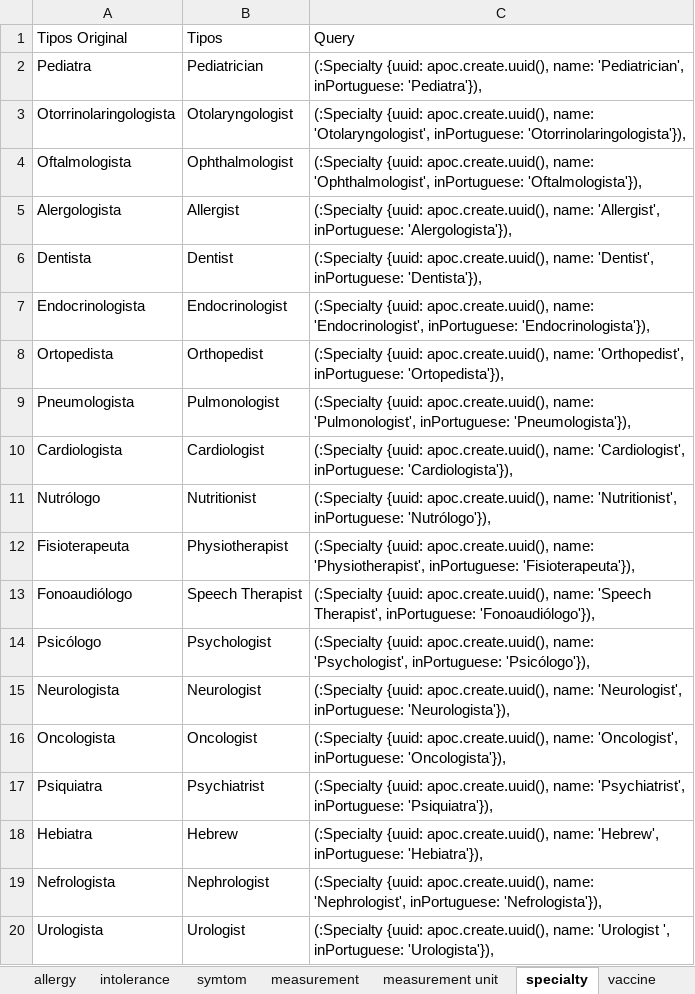
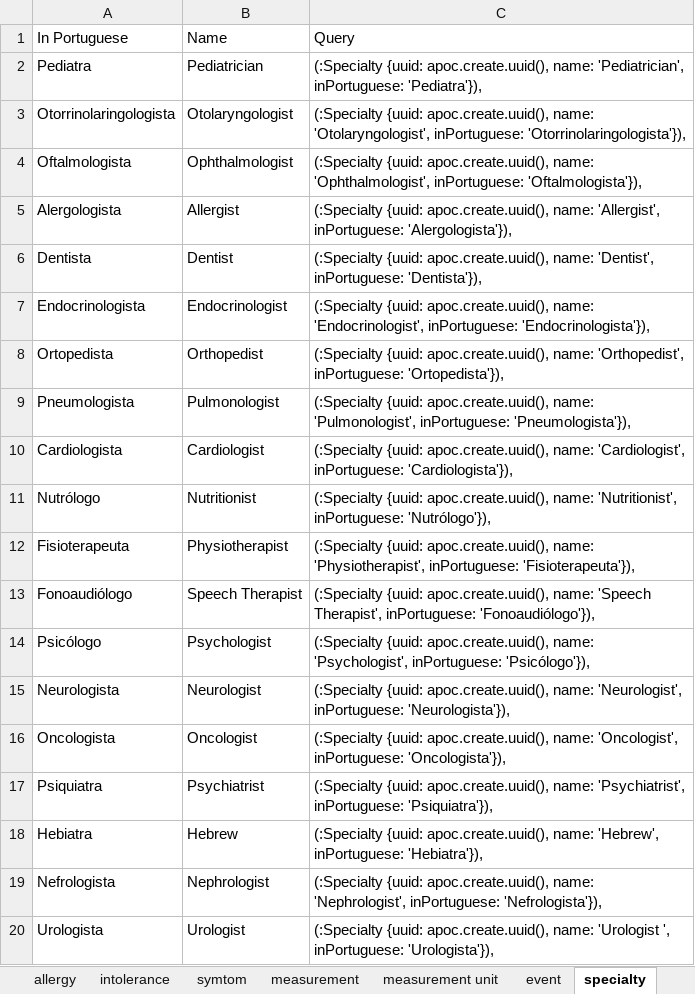
Before and after one commit to HeyKidHealth/poc, an Excel workbook: poc.xlsx, sheet specialty, drawn as a sheet; values as stored, in another font and other column widths than the file's, no borders; removed rows and columns are numbered as before the commit, all else as after; the diff names each change by its address in the sheet, - before the commit and + after, or states it on an @@ line.

```diff
--- a/poc.xlsx (sheet specialty)
+++ b/poc.xlsx (sheet specialty)
-row 1: Tipos Original | Tipos | Query
+row 1: In Portuguese | Name | Query
```
Also changed, not shown: sheet event, sheet measurement, sheet disease, sheet measurement unit, sheet symtom, sheet allergy, 1 more sheet, other sheet tabs, 5 other files.
